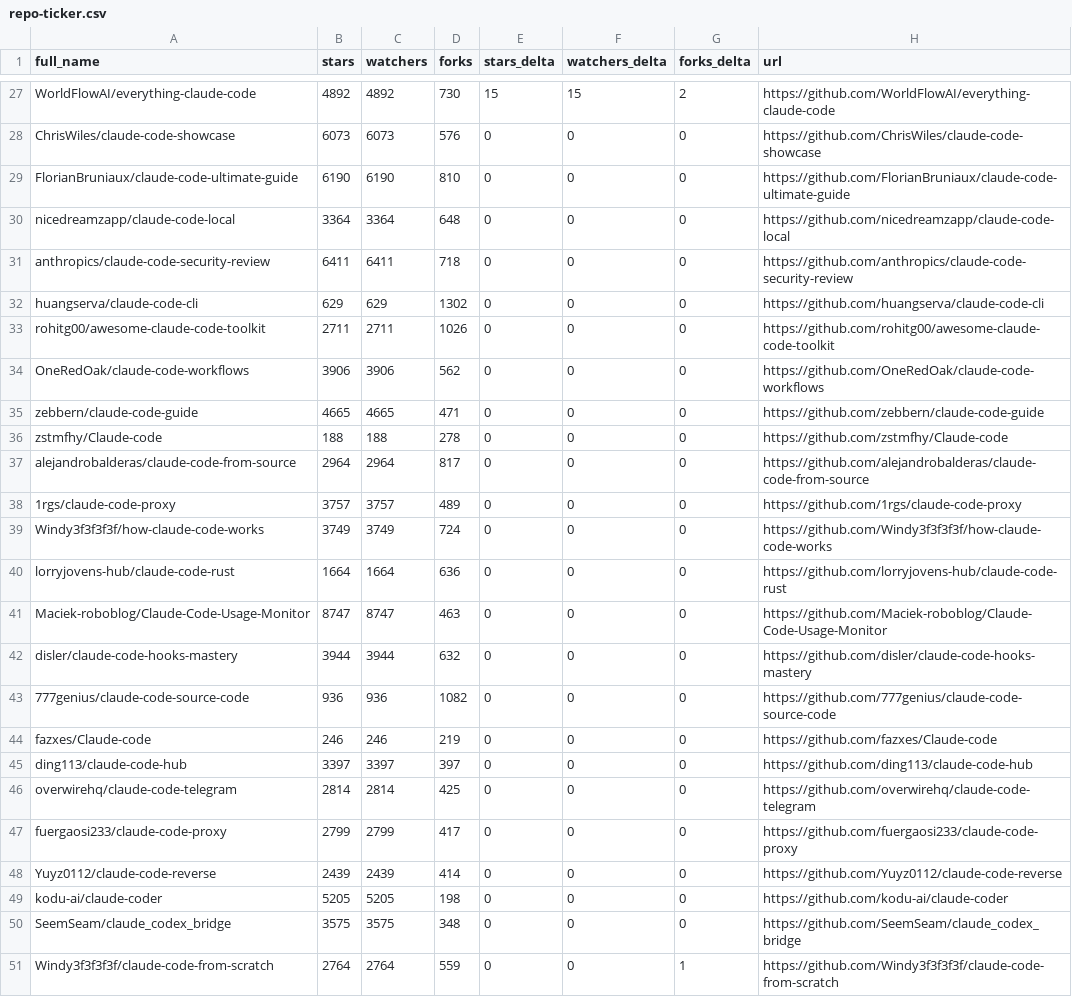
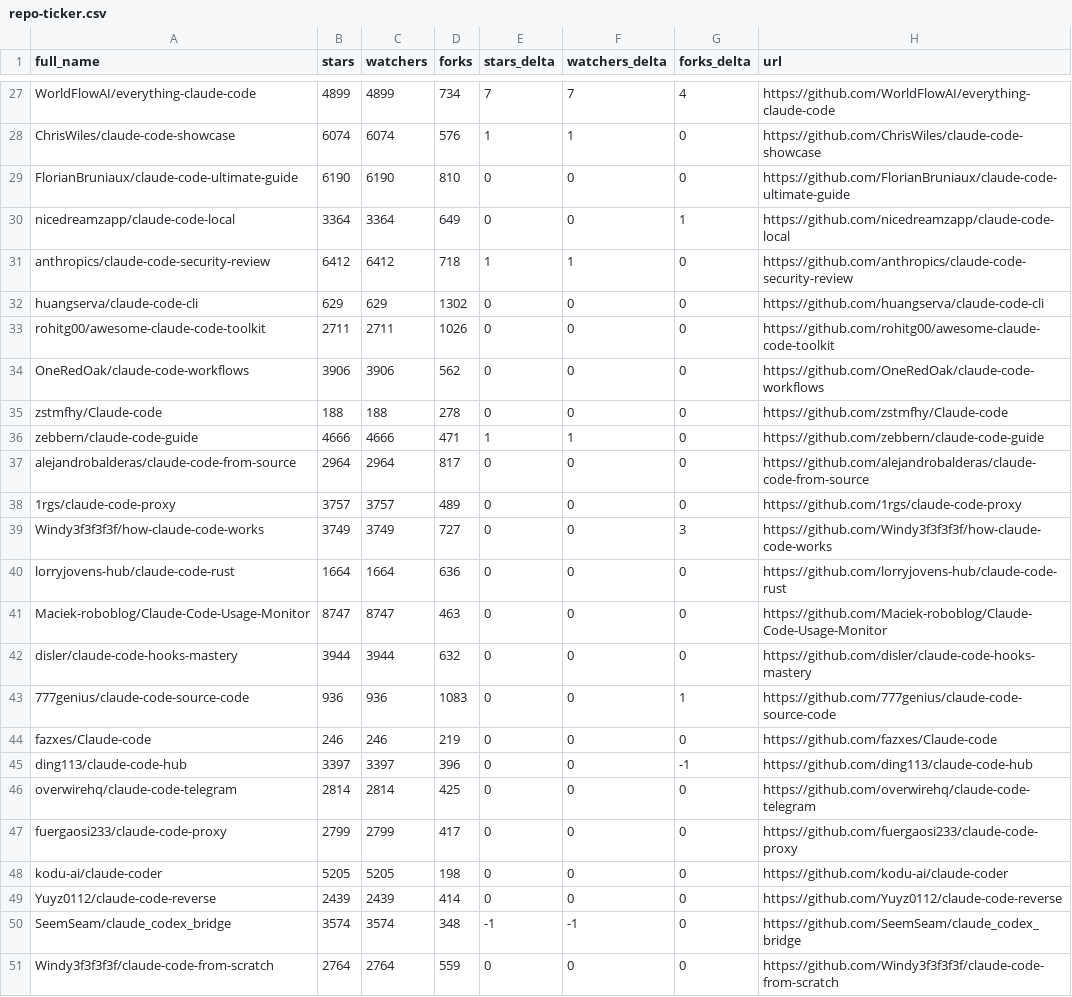
Before and after one commit to EdmondAraujo/awesome-claude-code, a CSV file: data/repo-ticker.csv, drawn as a sheet; only a part is shown, gaps mark what is left out; removed rows and columns are numbered as before the commit, all else as after; the diff covers the shown part only; the diff names each change by its address in the sheet, - before the commit and + after, or states it on an @@ line.

```diff
--- a/data/repo-ticker.csv
+++ b/data/repo-ticker.csv
-B27 (stars): 4892
+B27 (stars): 4899
-C27 (watchers): 4892
+C27 (watchers): 4899
-D27 (forks): 730
+D27 (forks): 734
-E27 (stars_delta): 15
+E27 (stars_delta): 7
-F27 (watchers_delta): 15
+F27 (watchers_delta): 7
-G27 (forks_delta): 2
+G27 (forks_delta): 4
-B28 (stars): 6073
+B28 (stars): 6074
-C28 (watchers): 6073
+C28 (watchers): 6074
-E28 (stars_delta): 0
+E28 (stars_delta): 1
-F28 (watchers_delta): 0
+F28 (watchers_delta): 1
-D30 (forks): 648
+D30 (forks): 649
-G30 (forks_delta): 0
+G30 (forks_delta): 1
-B31 (stars): 6411
+B31 (stars): 6412
-C31 (watchers): 6411
+C31 (watchers): 6412
-E31 (stars_delta): 0
+E31 (stars_delta): 1
-F31 (watchers_delta): 0
+F31 (watchers_delta): 1
-row 35: zebbern/claude-code-guide | 4665 | 4665 | 471 | 0 | 0 | 0 | https://github.com/zebbern/claude-code-guide
+row 36: zebbern/claude-code-guide | 4666 | 4666 | 471 | 1 | 1 | 0 | https://github.com/zebbern/claude-code-guide
-D39 (forks): 724
+D39 (forks): 727
-G39 (forks_delta): 0
+G39 (forks_delta): 3
-D43 (forks): 1082
+D43 (forks): 1083
-G43 (forks_delta): 0
+G43 (forks_delta): 1
-D45 (forks): 397
+D45 (forks): 396
-G45 (forks_delta): 0
+G45 (forks_delta): -1
@@ row 49 moved to row 48: kodu-ai/claude-coder @@
-B50 (stars): 3575
+B50 (stars): 3574
-C50 (watchers): 3575
+C50 (watchers): 3574
-E50 (stars_delta): 0
+E50 (stars_delta): -1
-F50 (watchers_delta): 0
+F50 (watchers_delta): -1
-G51 (forks_delta): 1
+G51 (forks_delta): 0
```
Also changed, not shown: 3 added rows, 3 removed rows, 2 moved rows and 87 edited cells elsewhere in this file, 2 other files.
